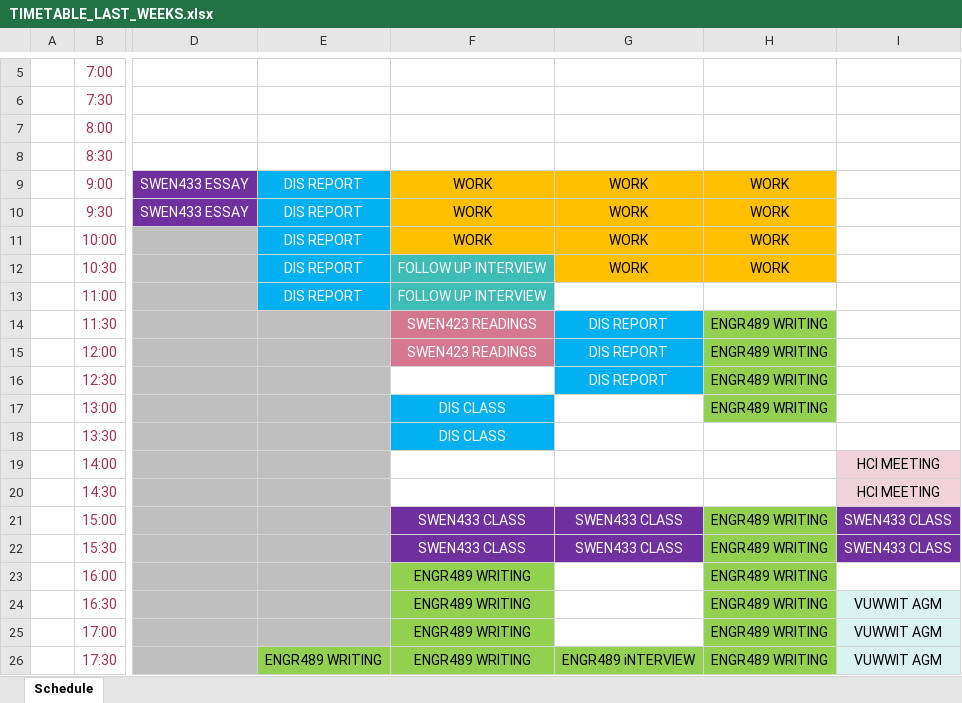
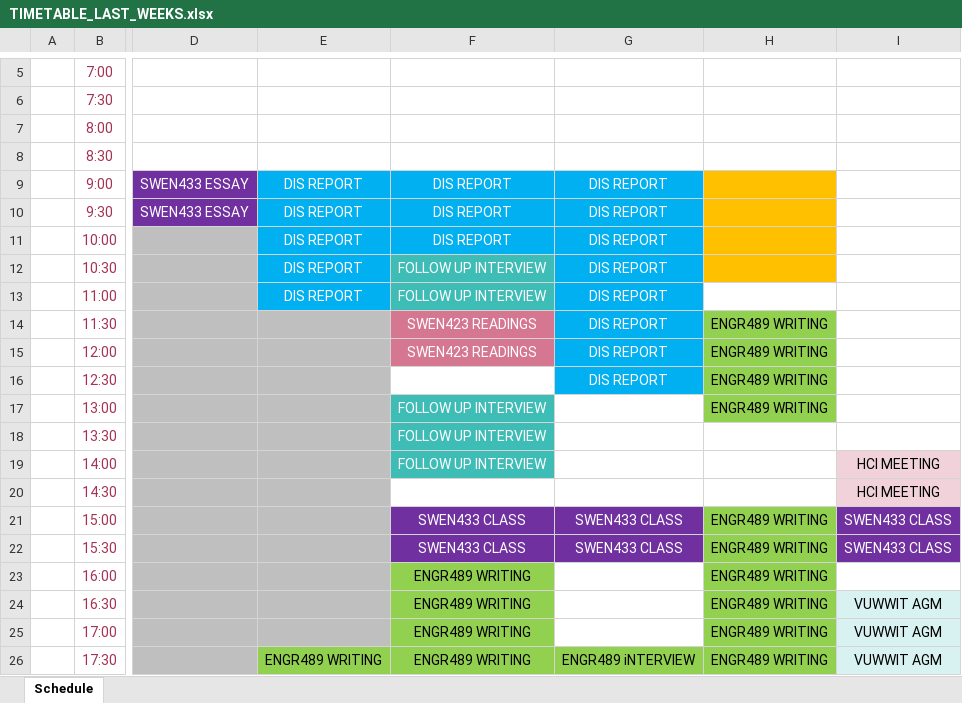
Before and after one commit to sajwanlava/ENGR489, an Excel workbook: TIMETABLE_LAST_WEEKS.xlsx, sheet Schedule, drawn as a sheet; only a part is shown, gaps mark what is left out; values as stored, in another font and other column widths than the file's, no borders; table styles not drawn; the diff names each change by its address in the sheet, - before the commit and + after, or states it on an @@ line.

Commit message:
Updated timetable

```diff
--- a/TIMETABLE_LAST_WEEKS.xlsx (sheet Schedule)
+++ b/TIMETABLE_LAST_WEEKS.xlsx (sheet Schedule)
-F9:F11: WORK
+F9:F11: DIS REPORT
@@ F9:G11 fill: #FFC000 → #00B0F0, text colour: black → #FFFFFF @@
-G9:G12: WORK
+G9:G12: DIS REPORT
-H9:H12: WORK
+H9:H12: (empty)
@@ G12 fill: #FFC000 → #00B0F0, text colour: black → #FFFFFF @@
-G13: (empty)
+G13: DIS REPORT
-G13 fill: none
+G13 fill: #00B0F0
-F17:F18: DIS CLASS
+F17:F18: FOLLOW UP INTERVIEW
-F17:F18 fill: #00B0F0
+F17:F18 fill: #3EBDB7
-F19: (empty)
+F19: FOLLOW UP INTERVIEW
-F19 fill: none
+F19 fill: #3EBDB7
```
